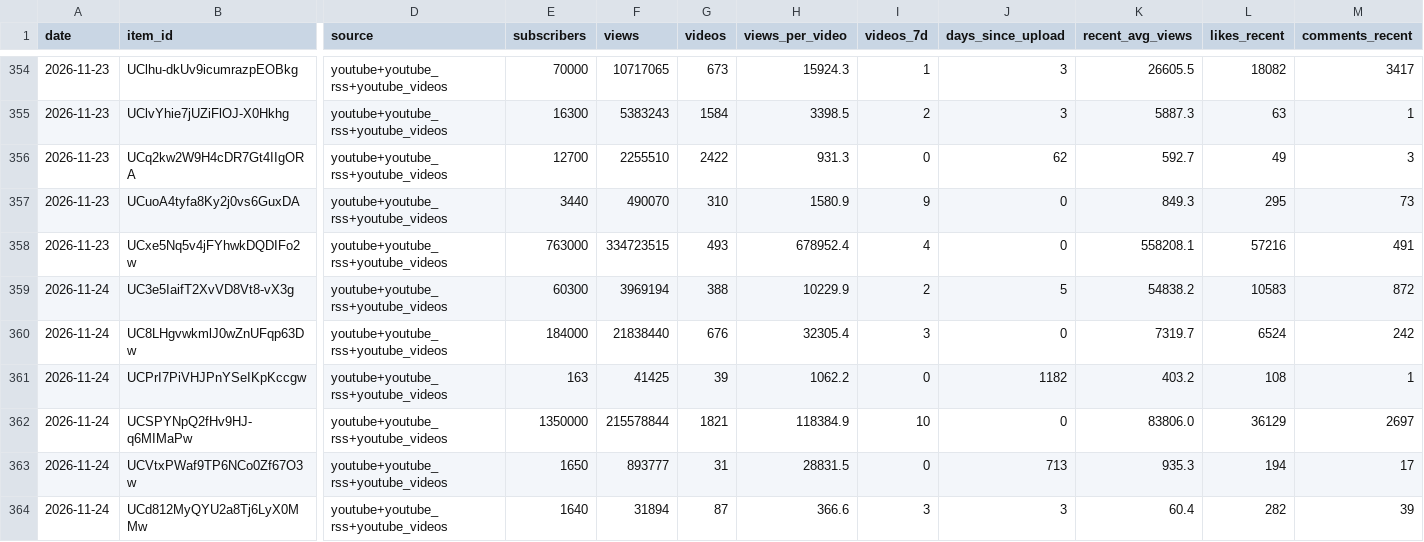
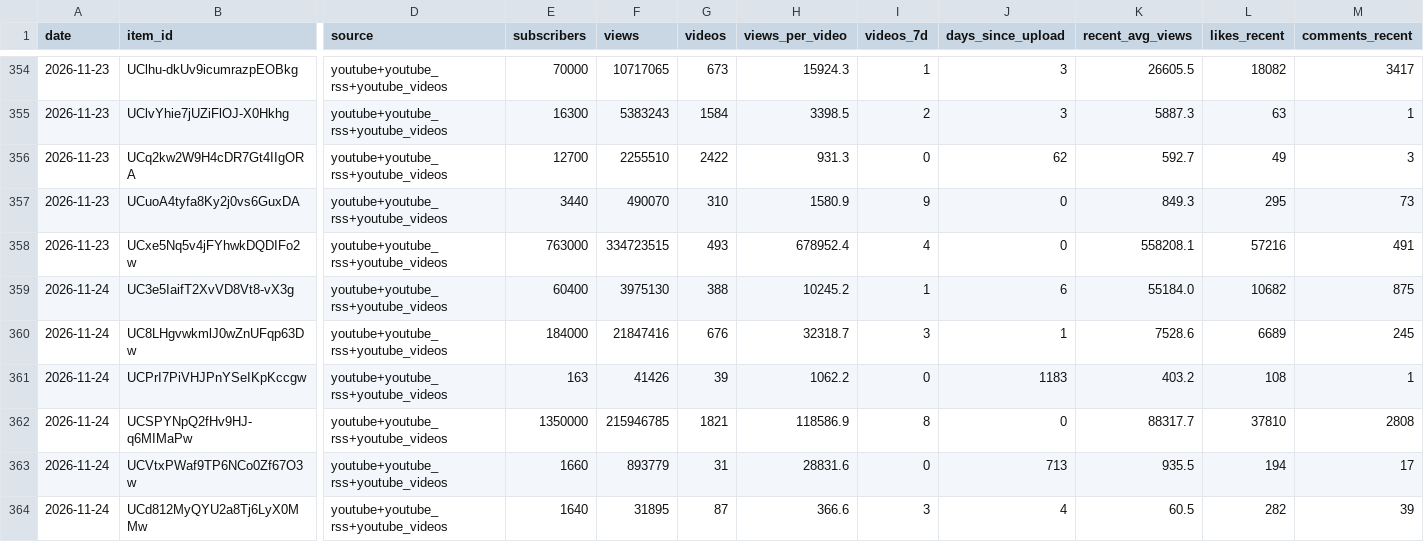
Before and after one commit to slriggss/finfluence, a CSV file: data/history.csv, drawn as a sheet; only a part is shown, gaps mark what is left out; the diff covers the shown part only; the diff names each change by its address in the sheet, - before the commit and + after, or states it on an @@ line.

```diff
--- a/data/history.csv
+++ b/data/history.csv
-E359 (subscribers): 60300
+E359 (subscribers): 60400
-F359 (views): 3969194
+F359 (views): 3975130
-H359 (views_per_video): 10229.9
+H359 (views_per_video): 10245.2
-I359 (videos_7d): 2
+I359 (videos_7d): 1
-J359 (days_since_upload): 5
+J359 (days_since_upload): 6
-K359 (recent_avg_views): 54838.2
+K359 (recent_avg_views): 55184.0
-L359 (likes_recent): 10583
+L359 (likes_recent): 10682
-M359 (comments_recent): 872
+M359 (comments_recent): 875
-F360 (views): 21838440
+F360 (views): 21847416
-H360 (views_per_video): 32305.4
+H360 (views_per_video): 32318.7
-J360 (days_since_upload): 0
+J360 (days_since_upload): 1
-K360 (recent_avg_views): 7319.7
+K360 (recent_avg_views): 7528.6
-L360 (likes_recent): 6524
+L360 (likes_recent): 6689
-M360 (comments_recent): 242
+M360 (comments_recent): 245
-F361 (views): 41425
+F361 (views): 41426
-J361 (days_since_upload): 1182
+J361 (days_since_upload): 1183
-F362 (views): 215578844
+F362 (views): 215946785
-H362 (views_per_video): 118384.9
+H362 (views_per_video): 118586.9
-I362 (videos_7d): 10
+I362 (videos_7d): 8
-K362 (recent_avg_views): 83806.0
+K362 (recent_avg_views): 88317.7
-L362 (likes_recent): 36129
+L362 (likes_recent): 37810
-M362 (comments_recent): 2697
+M362 (comments_recent): 2808
-E363 (subscribers): 1650
+E363 (subscribers): 1660
-F363 (views): 893777
+F363 (views): 893779
-H363 (views_per_video): 28831.5
+H363 (views_per_video): 28831.6
-K363 (recent_avg_views): 935.3
+K363 (recent_avg_views): 935.5
-F364 (views): 31894
+F364 (views): 31895
-J364 (days_since_upload): 3
+J364 (days_since_upload): 4
-K364 (recent_avg_views): 60.4
+K364 (recent_avg_views): 60.5
```
Also changed, not shown: 51 edited cells elsewhere in this file, 4 other files.
